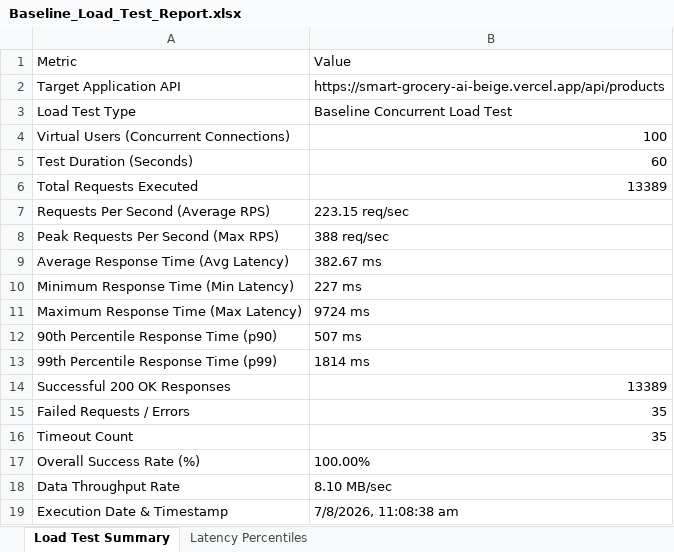
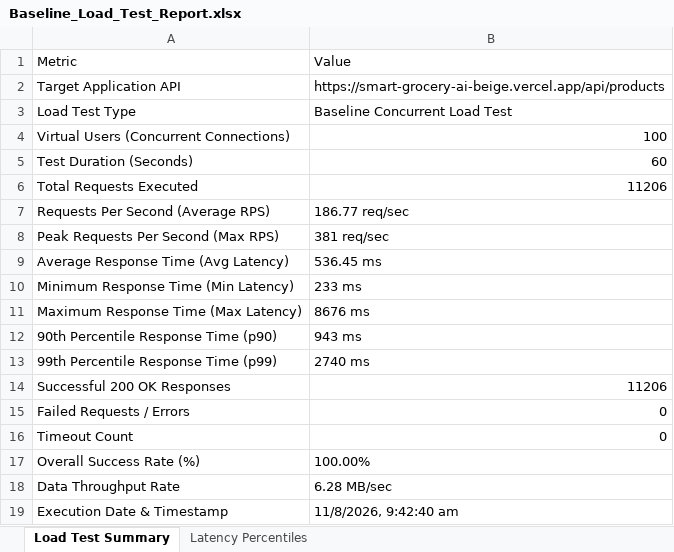
Before and after one commit to Sai1711-k/smart_grocery_ai, an Excel workbook: load-tests/Baseline_Load_Test_Report.xlsx, sheet Load Test Summary, drawn as a sheet; values as stored, in another font and other column widths than the file's, no borders; the diff names each change by its address in the sheet, - before the commit and + after, or states it on an @@ line.

```diff
--- a/load-tests/Baseline_Load_Test_Report.xlsx (sheet Load Test Summary)
+++ b/load-tests/Baseline_Load_Test_Report.xlsx (sheet Load Test Summary)
-B6: 13389
+B6: 11206
-B7: 223.15 req/sec
+B7: 186.77 req/sec
-B8: 388 req/sec
+B8: 381 req/sec
-B9: 382.67 ms
+B9: 536.45 ms
-B10: 227 ms
+B10: 233 ms
-B11: 9724 ms
+B11: 8676 ms
-B12: 507 ms
+B12: 943 ms
-B13: 1814 ms
+B13: 2740 ms
-B14: 13389
+B14: 11206
-B15:B16: 35
+B15:B16: 0
-B18: 8.10 MB/sec
+B18: 6.28 MB/sec
-B19: 7/8/2026, 11:08:38 am
+B19: 11/8/2026, 9:42:40 am
```
Also changed, not shown: sheet Latency Percentiles, selenium-tests/Selenium_E2E_Test_Report.xlsx, 1 other file.
